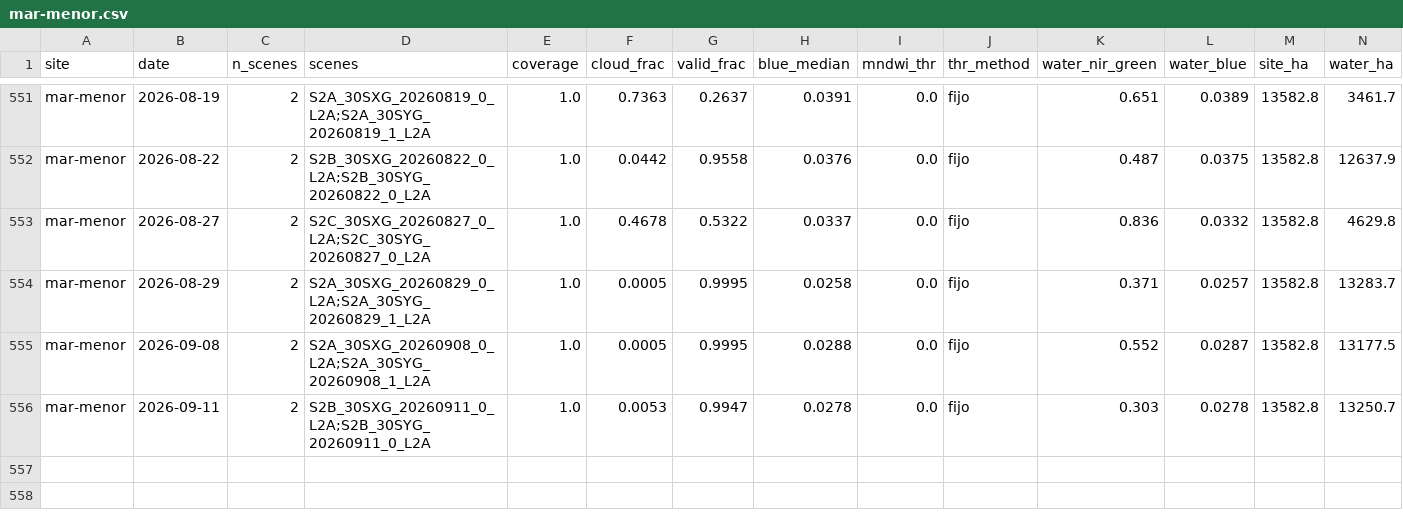
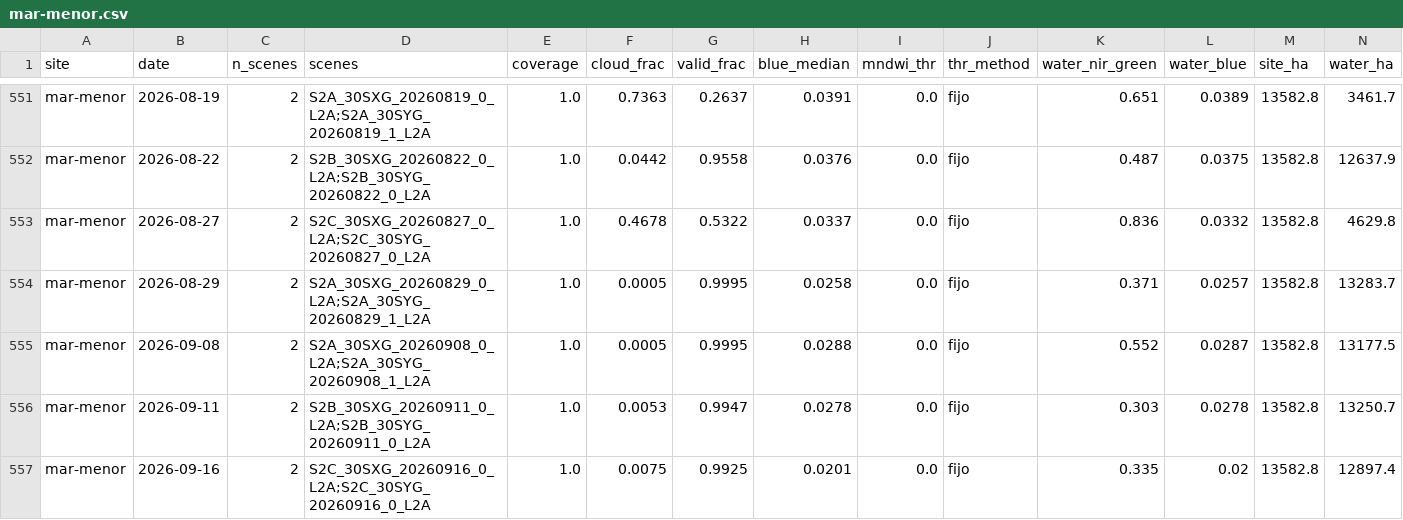
Before and after one commit to Asensio94/vigilancia-humedales, a CSV file: data/series/mar-menor.csv, drawn as a sheet; only a part is shown, gaps mark what is left out; rows hold the shown columns only; the diff names each change by its address in the sheet, - before the commit and + after, or states it on an @@ line.

```diff
--- a/data/series/mar-menor.csv
+++ b/data/series/mar-menor.csv
+row 557: mar-menor | 2026-09-16 | 2 | S2C_30SXG_20260916_0_L2A;S2C_30SYG_20260916_0_L2A | 1.0 | 0.0075 | 0.9925 | 0.0201 | 0.0 | fijo | 0.335 | 0.02 | 13582.8 | 12897.4
```
Also changed, not shown: data/series/brenne.csv.
